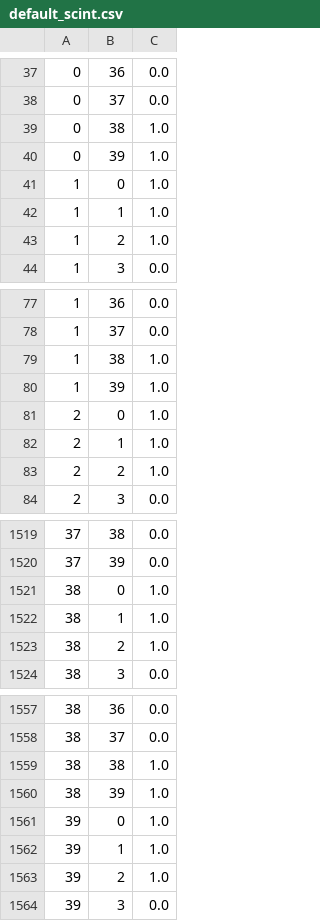
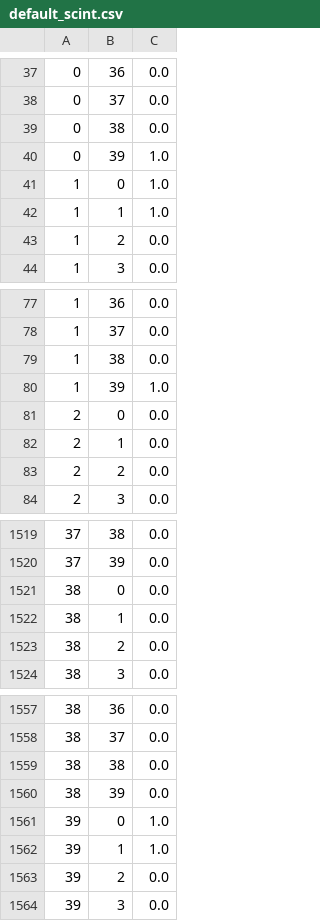
Before and after one commit to byteOfWisdom/nBeamProfiler, a CSV file: data/default_scint.csv, drawn as a sheet; only a part is shown, gaps mark what is left out; the diff covers the shown part only.

```diff
--- a/data/default_scint.csv
+++ b/data/default_scint.csv
@@ -38,3 +38,3 @@
 0, 37, 0.0
-0, 38, 1.0
+0, 38, 0.0
 0, 39, 1.0
@@ -42,3 +42,3 @@
 1, 1, 1.0
-1, 2, 1.0
+1, 2, 0.0
 1, 3, 0.0
@@ -78,7 +78,7 @@
 1, 37, 0.0
-1, 38, 1.0
+1, 38, 0.0
 1, 39, 1.0
-2, 0, 1.0
-2, 1, 1.0
-2, 2, 1.0
+2, 0, 0.0
+2, 1, 0.0
+2, 2, 0.0
 2, 3, 0.0
@@ -1520,5 +1520,5 @@
 37, 39, 0.0
-38, 0, 1.0
-38, 1, 1.0
-38, 2, 1.0
+38, 0, 0.0
+38, 1, 0.0
+38, 2, 0.0
 38, 3, 0.0
@@ -1558,7 +1558,7 @@
 38, 37, 0.0
-38, 38, 1.0
-38, 39, 1.0
+38, 38, 0.0
+38, 39, 0.0
 39, 0, 1.0
 39, 1, 1.0
-39, 2, 1.0
+39, 2, 0.0
 39, 3, 0.0
```
Also changed, not shown: 4 edited cells elsewhere in this file, 1 other file.
